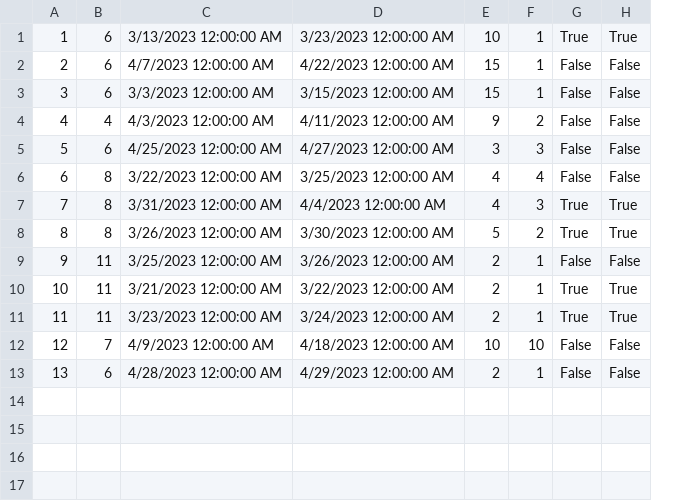
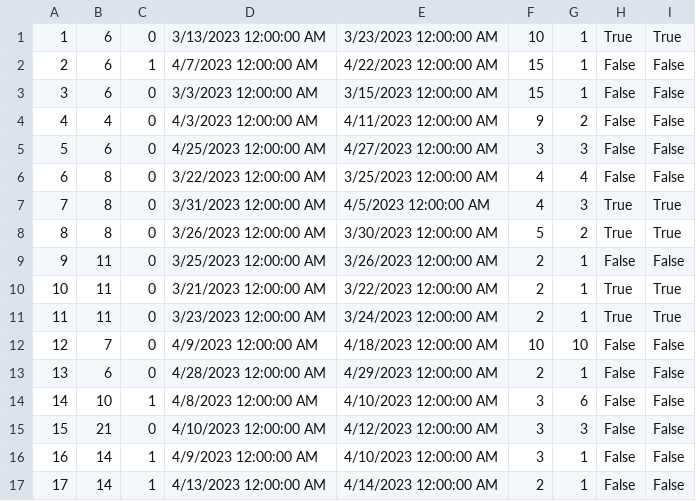
Before and after one commit to MilosMilutinovic01/SIMS-HCI-Project-Group-5-Team-B, a CSV file: SIMS-HCI-Project-Group-5-Team-B/Resources/Data/Reservation.csv, drawn as a sheet; addresses are those after the commit; the diff names each change by its address in the sheet, - before the commit and + after, or states it on an @@ line.

```diff
--- a/SIMS-HCI-Project-Group-5-Team-B/Resources/Data/Reservation.csv
+++ b/SIMS-HCI-Project-Group-5-Team-B/Resources/Data/Reservation.csv
+column C, rows 1-13: 0 | 1 | 0 | 0 | 0 | 0 | 0 | 0 | 0 | 0 | 0 | 0 | 0
-E7: 4/4/2023 12:00:00 AM
+E7: 4/5/2023 12:00:00 AM
+row 14: 14 | 10 | 1 | 4/8/2023 12:00:00 AM | 4/10/2023 12:00:00 AM | 3 | 6 | False | False
+row 15: 15 | 21 | 0 | 4/10/2023 12:00:00 AM | 4/12/2023 12:00:00 AM | 3 | 3 | False | False
+row 16: 16 | 14 | 1 | 4/9/2023 12:00:00 AM | 4/10/2023 12:00:00 AM | 3 | 1 | False | False
+row 17: 17 | 14 | 1 | 4/13/2023 12:00:00 AM | 4/14/2023 12:00:00 AM | 2 | 1 | False | False
```
Also changed, not shown: SIMS-HCI-Project-Group-5-Team-B/Resources/Data/Accommodation.csv, SIMS-HCI-Project-Group-5-Team-B/Resources/Data/OwnerAccommodationGrade.csv, 24 other files.
